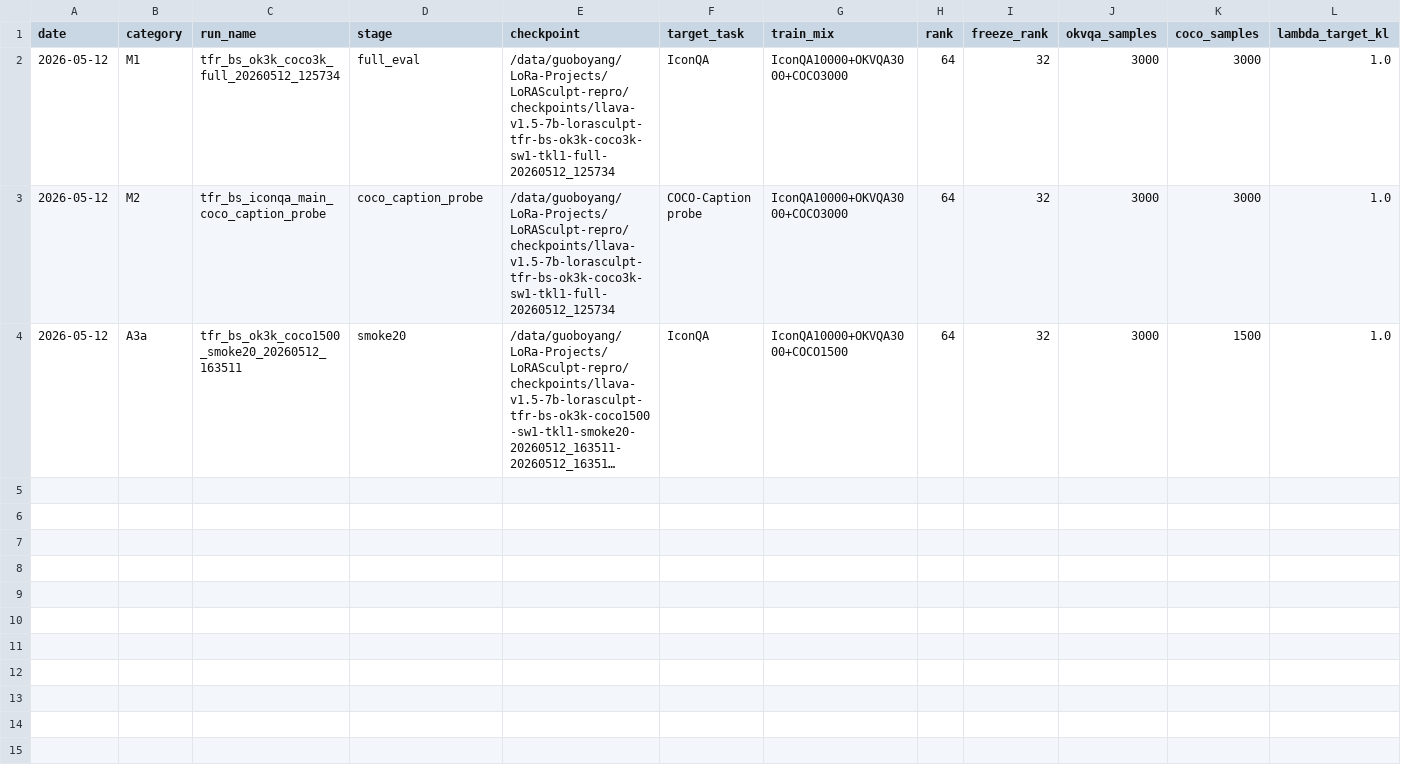
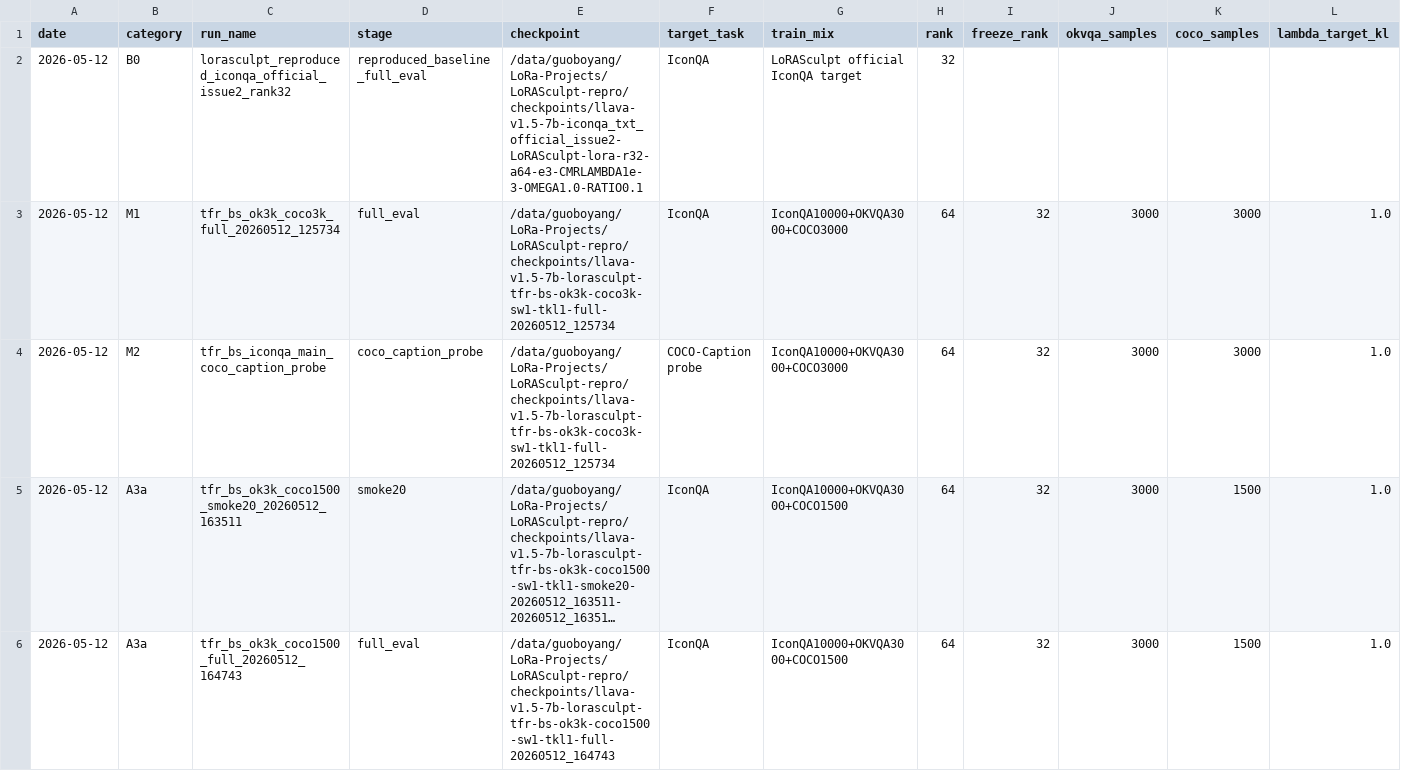
Before and after one commit to BoyangGuo1789/LoRASculpt-repro, a CSV file: experiments/tfr_bs_full_suite/results.csv, drawn as a sheet; only a part is shown; long unchanged cells end in …; rows hold the shown columns only; the diff names each change by its address in the sheet, - before the commit and + after, or states it on an @@ line.

Commit message:
exp(tfr-bs): record coco1500 full ablation

```diff
--- a/experiments/tfr_bs_full_suite/results.csv
+++ b/experiments/tfr_bs_full_suite/results.csv
+row 2: 2026-05-12 | B0 | lorasculpt_reproduced_iconqa_official_issue2_rank32 | reproduced_baseline_full_eval | /data/guoboyang/LoRa-Projects/LoRASculpt-repro/checkpoints/llava-v1.5-7b-iconqa_txt_official_issue2-LoRASculpt-lora-r32-a64-e3-CMRLAMBDA1e-3-OMEGA1.0-RATIO0.1 | IconQA | LoRASculpt official IconQA target | 32
+row 6: 2026-05-12 | A3a | tfr_bs_ok3k_coco1500_full_20260512_164743 | full_eval | /data/guoboyang/LoRa-Projects/LoRASculpt-repro/checkpoints/llava-v1.5-7b-lorasculpt-tfr-bs-ok3k-coco1500-sw1-tkl1-full-20260512_164743 | IconQA | IconQA10000+OKVQA3000+COCO1500 | 64 | 32 | 3000 | 1500 | 1.0
```
Also changed, not shown: experiments/tfr_bs_full_suite/ablation_plan.csv, 2 other files.
